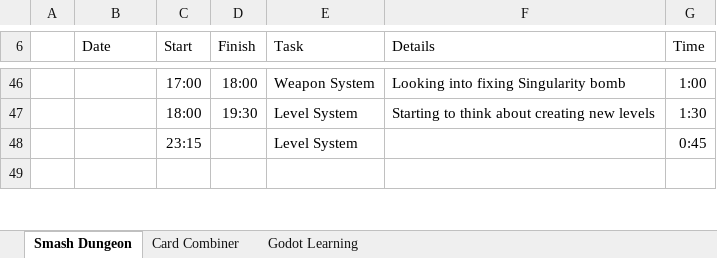
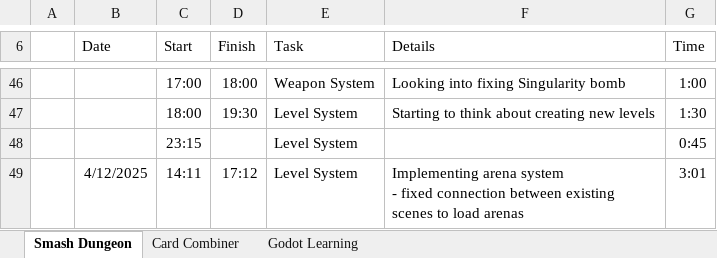
Before and after one commit to adam-j-s/dungeonsmash, an Excel workbook: SD_WorkLog.xlsx, sheet Smash Dungeon, drawn as a sheet; only a part is shown, gaps mark what is left out; values as stored, in another font and other column widths than the file's, no borders; table styles not drawn; ↵ is a line break in a cell; the diff covers the shown part only; the diff names each change by its address in the sheet, - before the commit and + after, or states it on an @@ line.

Commit message:
Added new arena creator system

```diff
--- a/SD_WorkLog.xlsx (sheet Smash Dungeon)
+++ b/SD_WorkLog.xlsx (sheet Smash Dungeon)
-row 49: (empty)
+row 49:  | 4/12/2025 | 14:11 | 17:12 | Level System | Implementing arena system ↵ - fixed connection between existing scenes to load arenas | 3:01
```
Also changed, not shown: 6 edited cells elsewhere in this sheet, 17 other files.
